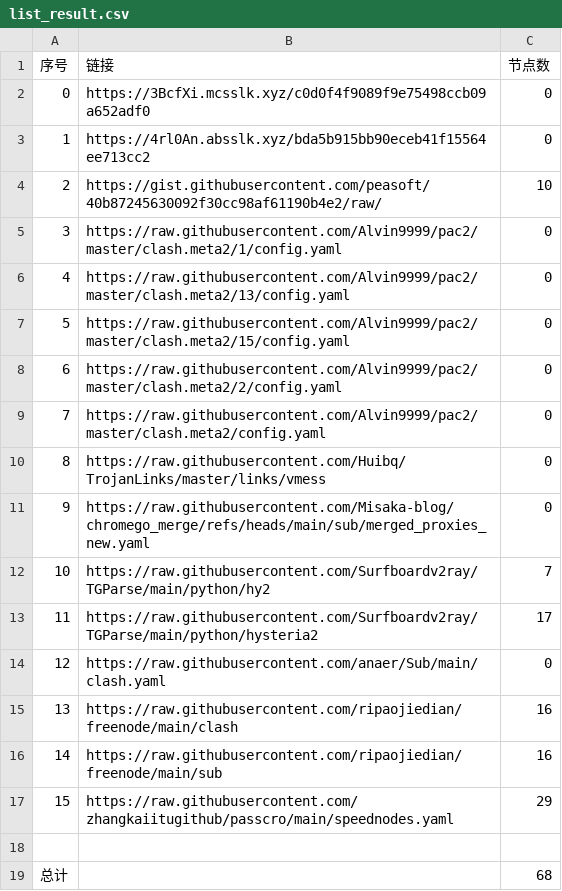
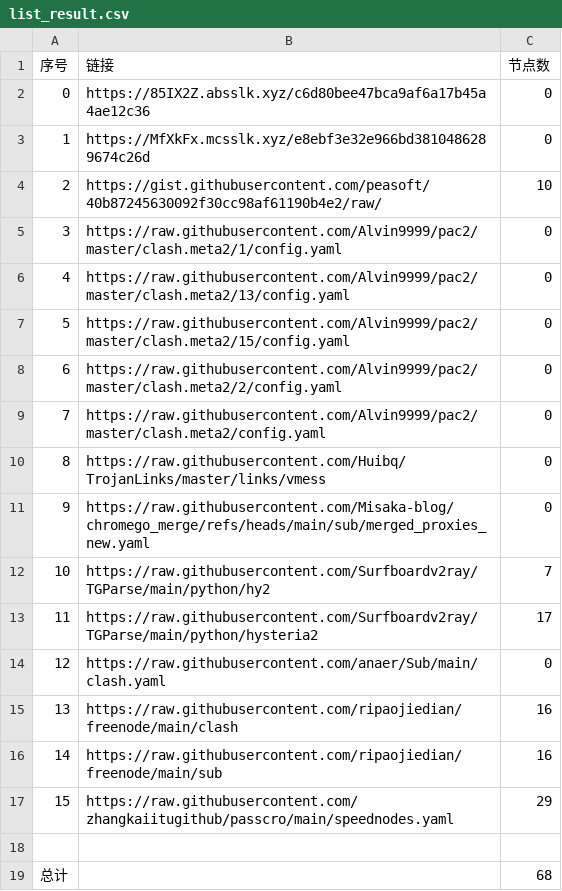
Before and after one commit to ResonanceForge/NoMoreWalls, a CSV file: list_result.csv, drawn as a sheet.

```diff
--- a/list_result.csv
+++ b/list_result.csv
@@ -1,4 +1,4 @@
 序号,链接,节点数
-0,https://3BcfXi.mcsslk.xyz/c0d0f4f9089f9e75498ccb09a652adf0,0
-1,https://4rl0An.absslk.xyz/bda5b915bb90eceb41f15564ee713cc2,0
+0,https://85IX2Z.absslk.xyz/c6d80bee47bca9af6a17b45a4ae12c36,0
+1,https://MfXkFx.mcsslk.xyz/e8ebf3e32e966bd3810486289674c26d,0
 2,https://gist.githubusercontent.com/peasoft/40b87245630092f30cc98af61190b4e2/raw/,10
```
Also changed, not shown: 4 other files.
